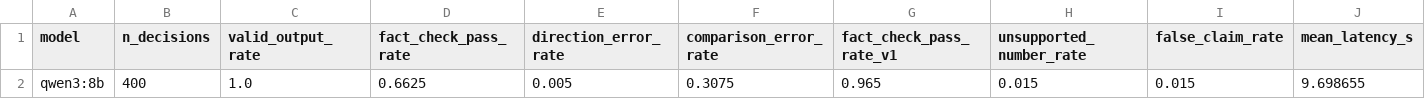
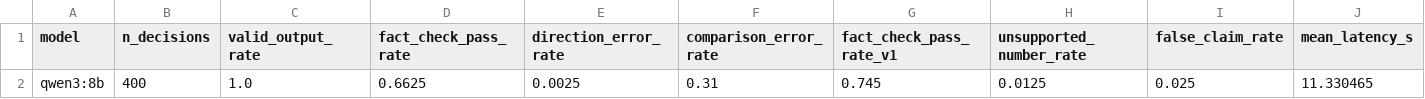
Before and after one commit to ARMammadli/is-prototype, a CSV file: prototype/results/e6_explanations_summary.csv, drawn as a sheet.

```diff
--- a/prototype/results/e6_explanations_summary.csv
+++ b/prototype/results/e6_explanations_summary.csv
@@ -1,2 +1,2 @@
 model,n_decisions,valid_output_rate,fact_check_pass_rate,direction_error_rate,comparison_error_rate,fact_check_pass_rate_v1,unsupported_number_rate,false_claim_rate,mean_latency_s
-qwen3:8b,400,1.0,0.6625,0.005,0.3075,0.965,0.015,0.015,9.698655
+qwen3:8b,400,1.0,0.6625,0.0025,0.31,0.745,0.0125,0.025,11.330465
```
Also changed, not shown: prototype/results/e6_arms_by_ward.csv, 6 other files.
